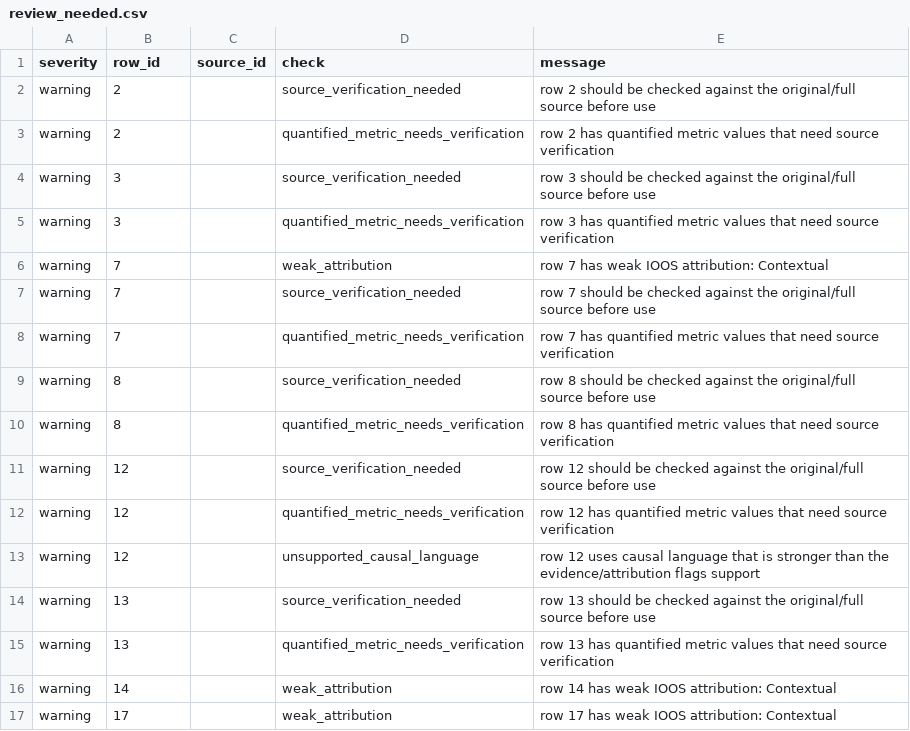
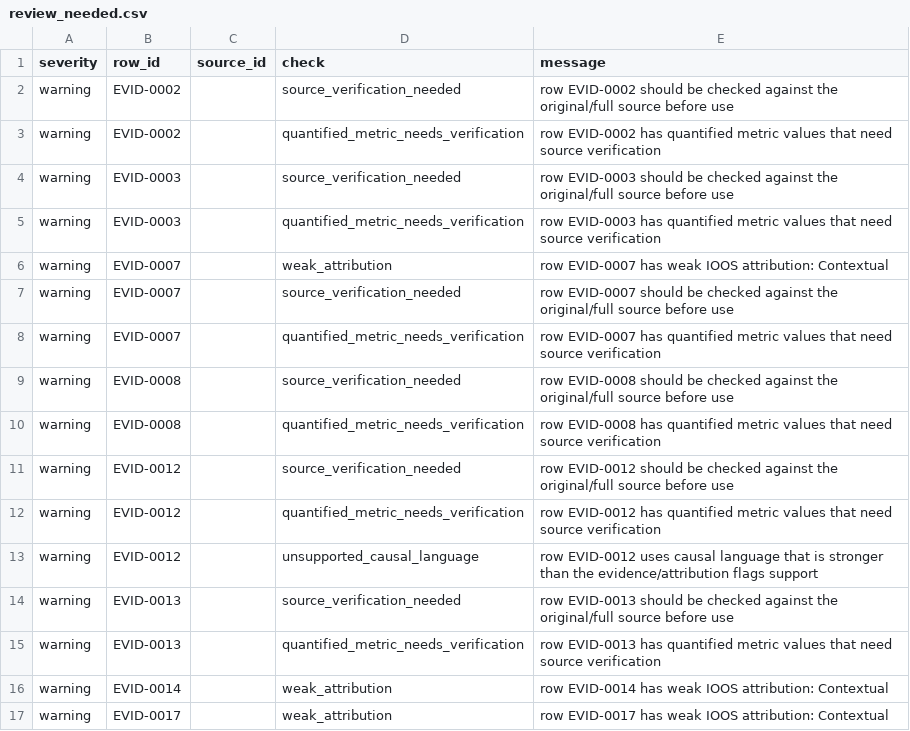
Before and after one commit to EliotFisher/IOOS-Economic-Impact, a CSV file: data/review_needed.csv, drawn as a sheet.

```diff
--- a/data/review_needed.csv
+++ b/data/review_needed.csv
@@ -1,17 +1,17 @@
 severity,row_id,source_id,check,message
-warning,2,,source_verification_needed,row 2 should be checked against the original/full source before use
-warning,2,,quantified_metric_needs_verification,row 2 has quantified metric values that need source verification
-warning,3,,source_verification_needed,row 3 should be checked against the original/full source before use
-warning,3,,quantified_metric_needs_verification,row 3 has quantified metric values that need source verification
-warning,7,,weak_attribution,row 7 has weak IOOS attribution: Contextual
-warning,7,,source_verification_needed,row 7 should be checked against the original/full source before use
-warning,7,,quantified_metric_needs_verification,row 7 has quantified metric values that need source verification
-warning,8,,source_verification_needed,row 8 should be checked against the original/full source before use
-warning,8,,quantified_metric_needs_verification,row 8 has quantified metric values that need source verification
-warning,12,,source_verification_needed,row 12 should be checked against the original/full source before use
-warning,12,,quantified_metric_needs_verification,row 12 has quantified metric values that need source verification
-warning,12,,unsupported_causal_language,row 12 uses causal language that is stronger than the evidence/attribution flags support
-warning,13,,source_verification_needed,row 13 should be checked against the original/full source before use
-warning,13,,quantified_metric_needs_verification,row 13 has quantified metric values that need source verification
-warning,14,,weak_attribution,row 14 has weak IOOS attribution: Contextual
-warning,17,,weak_attribution,row 17 has weak IOOS attribution: Contextual
+warning,EVID-0002,,source_verification_needed,row EVID-0002 should be checked against the original/full source before use
+warning,EVID-0002,,quantified_metric_needs_verification,row EVID-0002 has quantified metric values that need source verification
+warning,EVID-0003,,source_verification_needed,row EVID-0003 should be checked against the original/full source before use
+warning,EVID-0003,,quantified_metric_needs_verification,row EVID-0003 has quantified metric values that need source verification
+warning,EVID-0007,,weak_attribution,row EVID-0007 has weak IOOS attribution: Contextual
+warning,EVID-0007,,source_verification_needed,row EVID-0007 should be checked against the original/full source before use
+warning,EVID-0007,,quantified_metric_needs_verification,row EVID-0007 has quantified metric values that need source verification
+warning,EVID-0008,,source_verification_needed,row EVID-0008 should be checked against the original/full source before use
+warning,EVID-0008,,quantified_metric_needs_verification,row EVID-0008 has quantified metric values that need source verification
+warning,EVID-0012,,source_verification_needed,row EVID-0012 should be checked against the original/full source before use
+warning,EVID-0012,,quantified_metric_needs_verification,row EVID-0012 has quantified metric values that need source verification
+warning,EVID-0012,,unsupported_causal_language,row EVID-0012 uses causal language that is stronger than the evidence/attribution flags support
+warning,EVID-0013,,source_verification_needed,row EVID-0013 should be checked against the original/full source before use
+warning,EVID-0013,,quantified_metric_needs_verification,row EVID-0013 has quantified metric values that need source verification
+warning,EVID-0014,,weak_attribution,row EVID-0014 has weak IOOS attribution: Contextual
+warning,EVID-0017,,weak_attribution,row EVID-0017 has weak IOOS attribution: Contextual
```
Also changed, not shown: data/best_sources.csv, data/evidence_matrix.csv, 20 other files.
